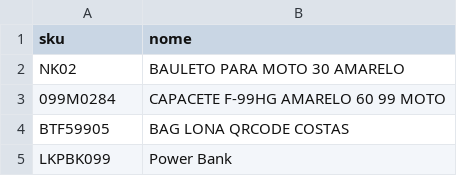
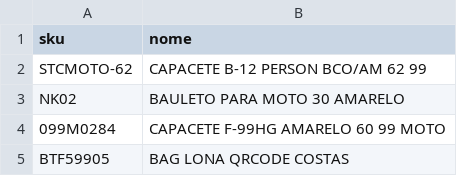
Before and after one commit to phdev2024/projeto-logistica-qrcode, a CSV file: produtos.csv, drawn as a sheet; only a part is shown; the shorter side is filled out with more unchanged rows.

Commit message:
Add new product entries to produtos.csv
CAPACETE B-12 PERSON BCO/AM 62 99

```diff
--- a/produtos.csv
+++ b/produtos.csv
@@ -1,2 +1,3 @@
 sku;nome
+STCMOTO-62;CAPACETE B-12 PERSON BCO/AM 62 99
 NK02;BAULETO PARA MOTO 30 AMARELO
```
